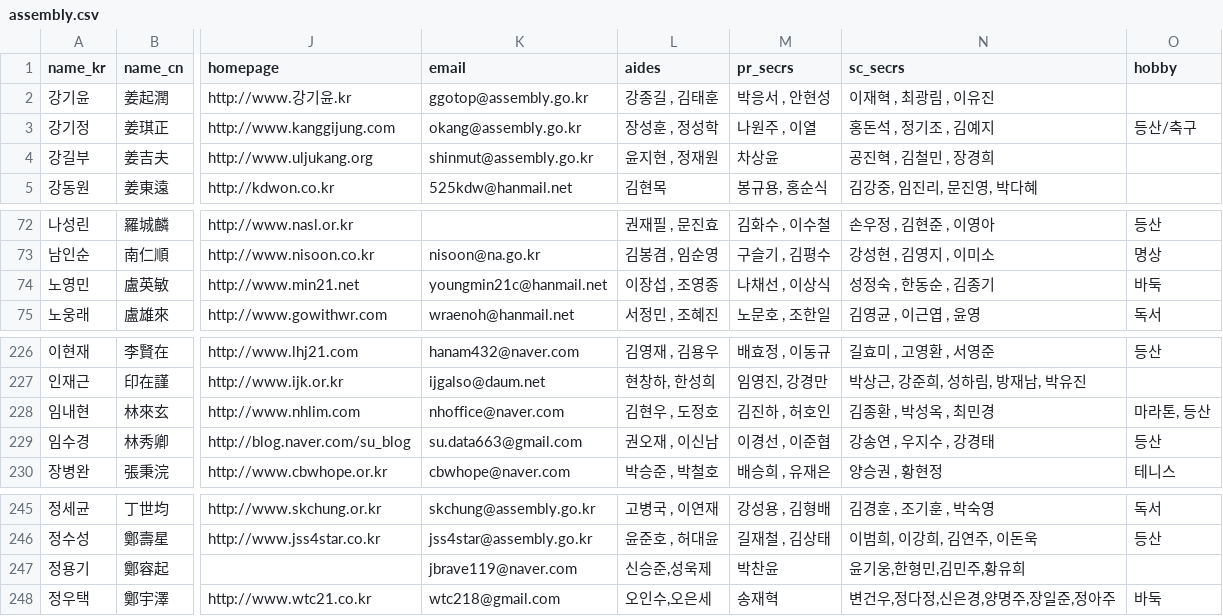
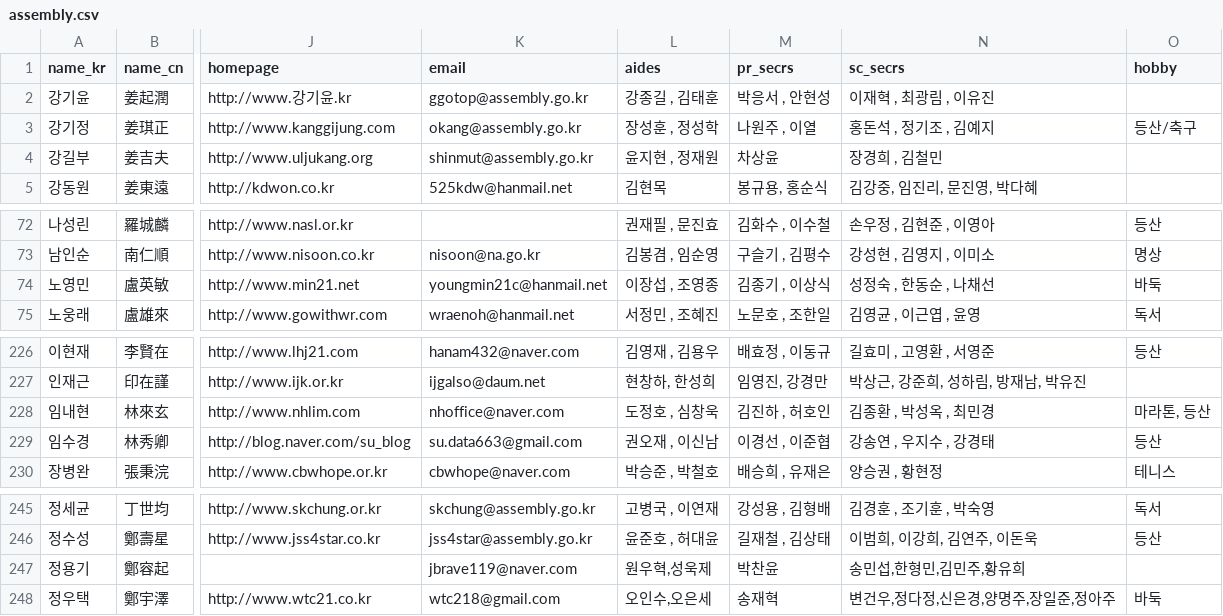
Before and after one commit to teampopong/data-assembly, a CSV file: assembly.csv, drawn as a sheet; only a part is shown, gaps mark what is left out; the diff names each change by its address in the sheet, - before the commit and + after, or states it on an @@ line.

```diff
--- a/assembly.csv
+++ b/assembly.csv
-N4 (sc_secrs): 공진혁 , 김철민 , 장경희
+N4 (sc_secrs): 장경희 , 김철민
-M74 (pr_secrs): 나채선 , 이상식
+M74 (pr_secrs): 김종기 , 이상식
-N74 (sc_secrs): 성정숙 , 한동순 , 김종기
+N74 (sc_secrs): 성정숙 , 한동순 , 나채선
-L228 (aides): 김현우 , 도정호
+L228 (aides): 도정호 , 심창욱
-L247 (aides): 신승준,성욱제
+L247 (aides): 원우혁,성욱제
-N247 (sc_secrs): 윤기웅,한형민,김민주,황유희
+N247 (sc_secrs): 송민섭,한형민,김민주,황유희
```
Also changed, not shown: 1 other file.
